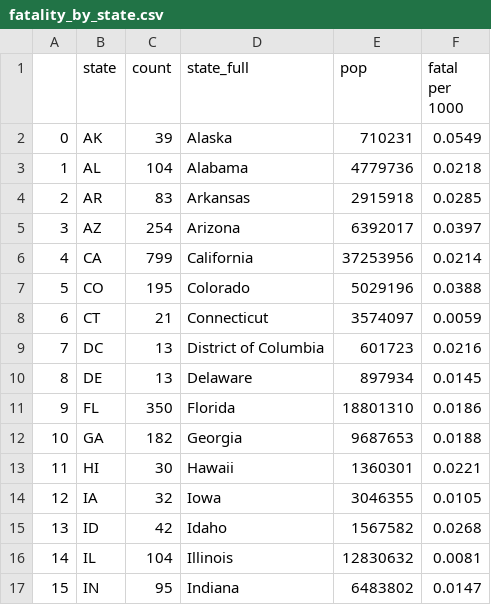
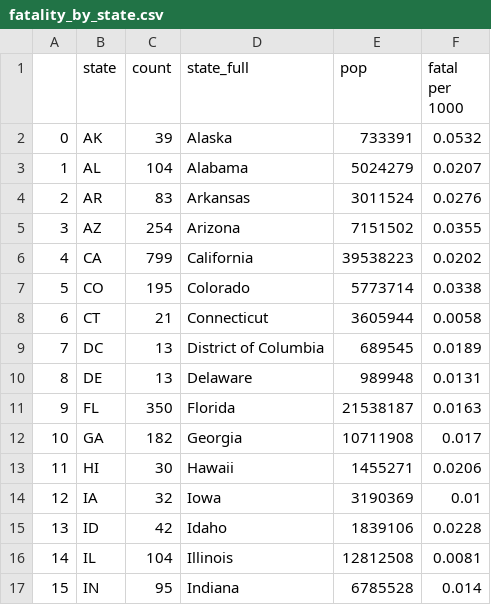
Before and after one commit to WitekHun/MOD8_2, a CSV file: fatality_by_state.csv, drawn as a sheet; only a part is shown; the diff covers the shown part only.

```diff
--- a/fatality_by_state.csv
+++ b/fatality_by_state.csv
@@ -1,17 +1,17 @@
 ,state,count,state_full,pop,fatal per 1000
-0,AK,39,Alaska,710231,0.0549
-1,AL,104,Alabama,4779736,0.0218
-2,AR,83,Arkansas,2915918,0.0285
-3,AZ,254,Arizona,6392017,0.0397
-4,CA,799,California,37253956,0.0214
-5,CO,195,Colorado,5029196,0.0388
-6,CT,21,Connecticut,3574097,0.0059
-7,DC,13,District of Columbia,601723,0.0216
-8,DE,13,Delaware,897934,0.0145
-9,FL,350,Florida,18801310,0.0186
-10,GA,182,Georgia,9687653,0.0188
-11,HI,30,Hawaii,1360301,0.0221
-12,IA,32,Iowa,3046355,0.0105
-13,ID,42,Idaho,1567582,0.0268
-14,IL,104,Illinois,12830632,0.0081
-15,IN,95,Indiana,6483802,0.0147
+0,AK,39,Alaska,733391,0.0532
+1,AL,104,Alabama,5024279,0.0207
+2,AR,83,Arkansas,3011524,0.0276
+3,AZ,254,Arizona,7151502,0.0355
+4,CA,799,California,39538223,0.0202
+5,CO,195,Colorado,5773714,0.0338
+6,CT,21,Connecticut,3605944,0.0058
+7,DC,13,District of Columbia,689545,0.0189
+8,DE,13,Delaware,989948,0.0131
+9,FL,350,Florida,21538187,0.0163
+10,GA,182,Georgia,10711908,0.017
+11,HI,30,Hawaii,1455271,0.0206
+12,IA,32,Iowa,3190369,0.01
+13,ID,42,Idaho,1839106,0.0228
+14,IL,104,Illinois,12812508,0.0081
+15,IN,95,Indiana,6785528,0.014
```
Also changed, not shown: 69 edited cells elsewhere in this file, fatal_rm.csv, 2 other files.
